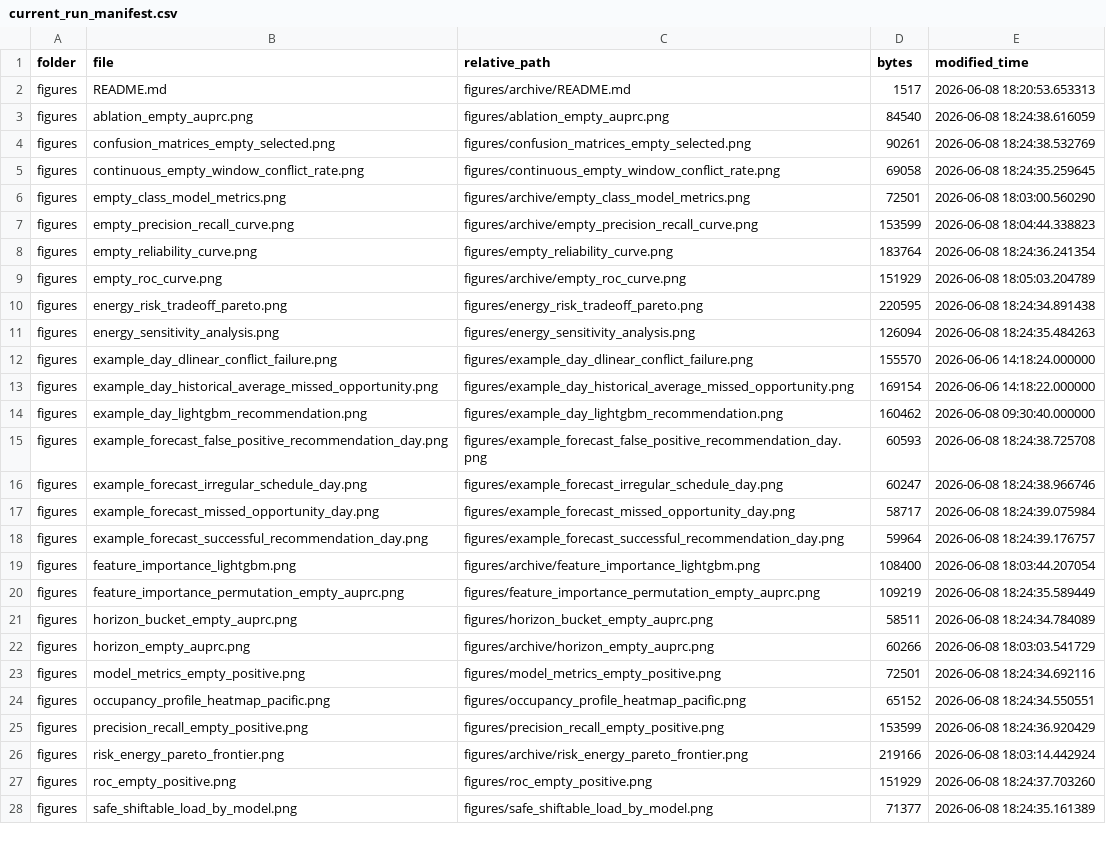
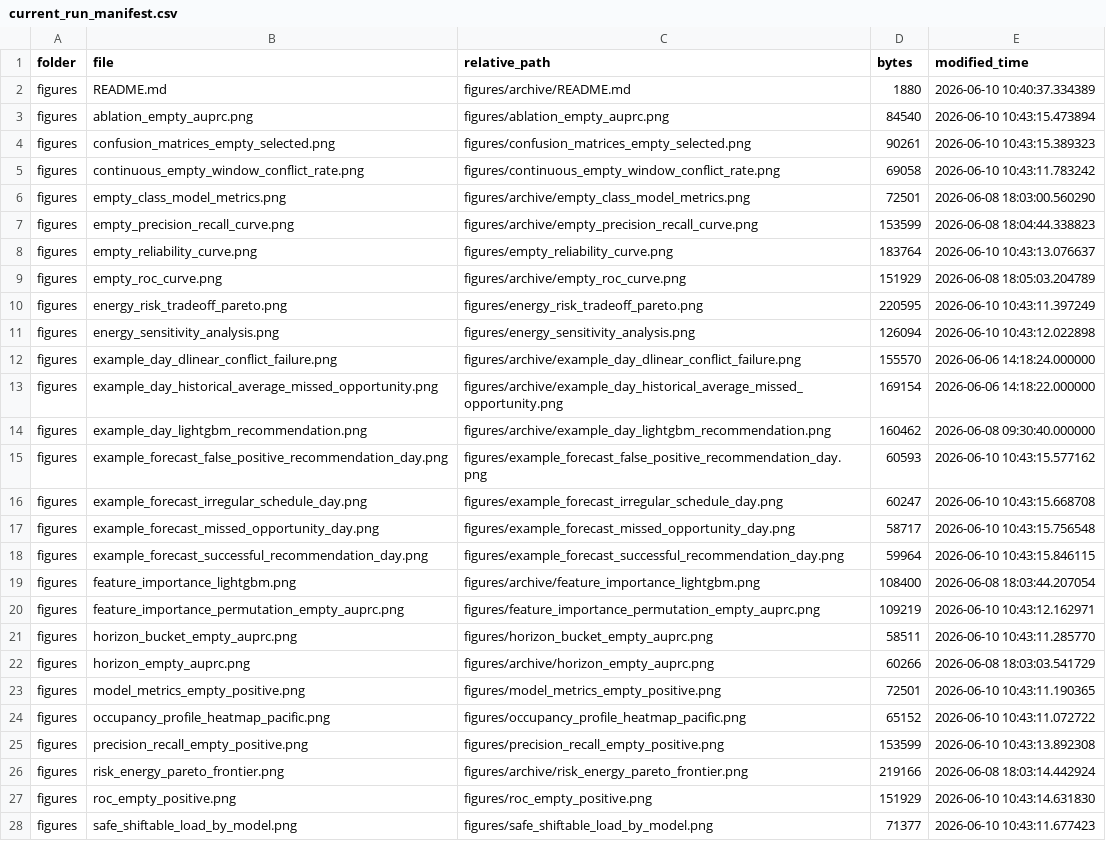
Before and after one commit to stevenchenjy/decision-aware-occupancy-forecasting, a CSV file: results/current_run_manifest.csv, drawn as a sheet; only a part is shown; the diff covers the shown part only; the diff names each change by its address in the sheet, - before the commit and + after, or states it on an @@ line.

```diff
--- a/results/current_run_manifest.csv
+++ b/results/current_run_manifest.csv
-D2 (bytes): 1517
+D2 (bytes): 1880
-E2 (modified_time): 2026-06-08 18:20:53.653313
+E2 (modified_time): 2026-06-10 10:40:37.334389
-E3 (modified_time): 2026-06-08 18:24:38.616059
+E3 (modified_time): 2026-06-10 10:43:15.473894
-E4 (modified_time): 2026-06-08 18:24:38.532769
+E4 (modified_time): 2026-06-10 10:43:15.389323
-E5 (modified_time): 2026-06-08 18:24:35.259645
+E5 (modified_time): 2026-06-10 10:43:11.783242
-E8 (modified_time): 2026-06-08 18:24:36.241354
+E8 (modified_time): 2026-06-10 10:43:13.076637
-E10 (modified_time): 2026-06-08 18:24:34.891438
+E10 (modified_time): 2026-06-10 10:43:11.397249
-E11 (modified_time): 2026-06-08 18:24:35.484263
+E11 (modified_time): 2026-06-10 10:43:12.022898
-C12 (relative_path): figures/example_day_dlinear_conflict_failure.png
+C12 (relative_path): figures/archive/example_day_dlinear_conflict_failure.png
-C13 (relative_path): figures/example_day_historical_average_missed_opportunity.png
+C13 (relative_path): figures/archive/example_day_historical_average_missed_opportunity.png
-C14 (relative_path): figures/example_day_lightgbm_recommendation.png
+C14 (relative_path): figures/archive/example_day_lightgbm_recommendation.png
-E15 (modified_time): 2026-06-08 18:24:38.725708
+E15 (modified_time): 2026-06-10 10:43:15.577162
-E16 (modified_time): 2026-06-08 18:24:38.966746
+E16 (modified_time): 2026-06-10 10:43:15.668708
-E17 (modified_time): 2026-06-08 18:24:39.075984
+E17 (modified_time): 2026-06-10 10:43:15.756548
-E18 (modified_time): 2026-06-08 18:24:39.176757
+E18 (modified_time): 2026-06-10 10:43:15.846115
-E20 (modified_time): 2026-06-08 18:24:35.589449
+E20 (modified_time): 2026-06-10 10:43:12.162971
-E21 (modified_time): 2026-06-08 18:24:34.784089
+E21 (modified_time): 2026-06-10 10:43:11.285770
-E23 (modified_time): 2026-06-08 18:24:34.692116
+E23 (modified_time): 2026-06-10 10:43:11.190365
-E24 (modified_time): 2026-06-08 18:24:34.550551
+E24 (modified_time): 2026-06-10 10:43:11.072722
-E25 (modified_time): 2026-06-08 18:24:36.920429
+E25 (modified_time): 2026-06-10 10:43:13.892308
-E27 (modified_time): 2026-06-08 18:24:37.703260
+E27 (modified_time): 2026-06-10 10:43:14.631830
-E28 (modified_time): 2026-06-08 18:24:35.161389
+E28 (modified_time): 2026-06-10 10:43:11.677423
```
Also changed, not shown: 7 edited cells elsewhere in this file, 4 other files.
